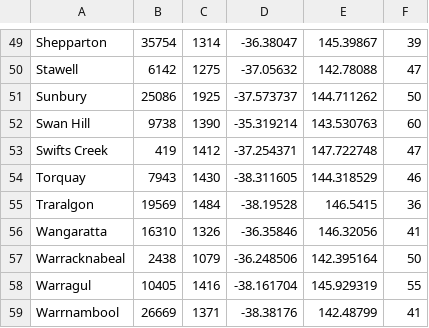
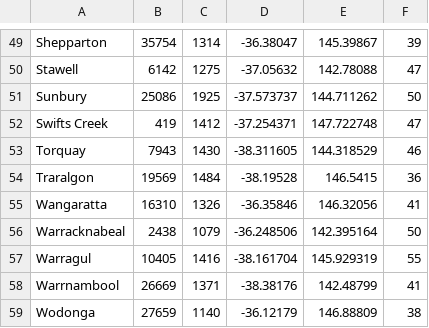
Before and after one commit to ChaoticGooose/VCE-Algorithmics-HESS, a CSV file: SAT/nodes.csv, drawn as a sheet; only a part is shown, gaps mark what is left out; the shorter side is filled out with more unchanged rows.

```diff
--- a/SAT/nodes.csv
+++ b/SAT/nodes.csv
@@ -51,3 +51,2 @@ Stawell,6142,1275,-37.05632,142.78088,47
 Sunbury,25086,1925,-37.573737,144.711262,50
-Swan Hill,9738,1390,-35.319214,143.530763,60
 Swifts Creek,419,1412,-37.254371,147.722748,47
```
Also changed, not shown: 3 other files.
